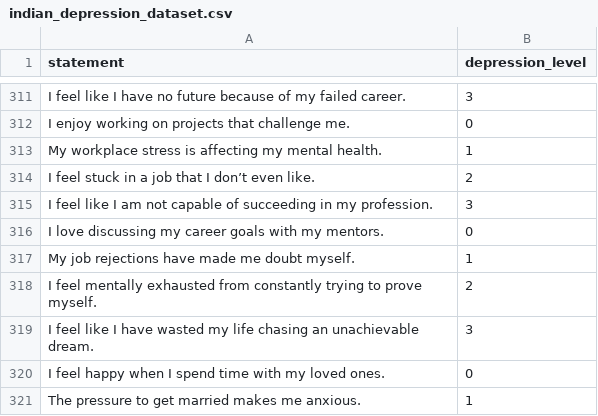
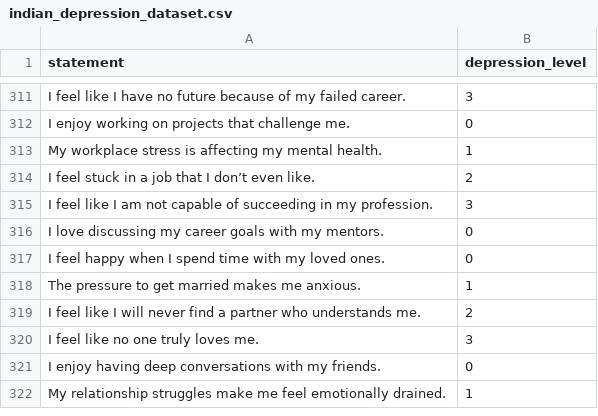
Before and after one commit to Abhiraj235/Depression-Detection, a CSV file: indian_depression_dataset.csv, drawn as a sheet; only a part is shown, gaps mark what is left out; the shorter side is filled out with more unchanged rows.

Commit message:
updated

```diff
--- a/indian_depression_dataset.csv
+++ b/indian_depression_dataset.csv
@@ -316,5 +316,2 @@ statement,depression_level
 "I love discussing my career goals with my mentors.",0
-"My job rejections have made me doubt myself.",1
-"I feel mentally exhausted from constantly trying to prove myself.",2
-"I feel like I have wasted my life chasing an unachievable dream.",3
 "I feel happy when I spend time with my loved ones.",0
```
